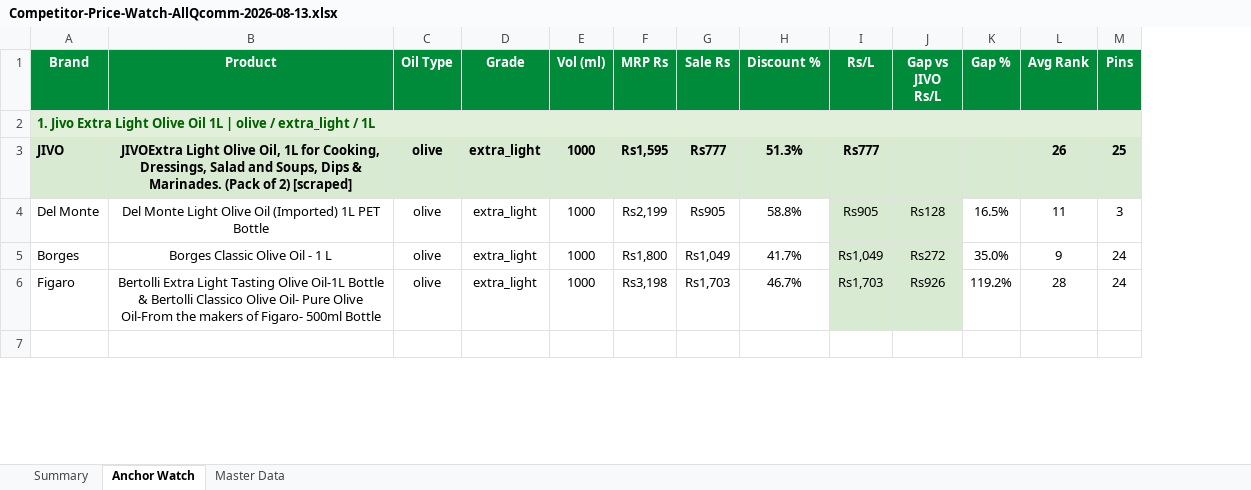
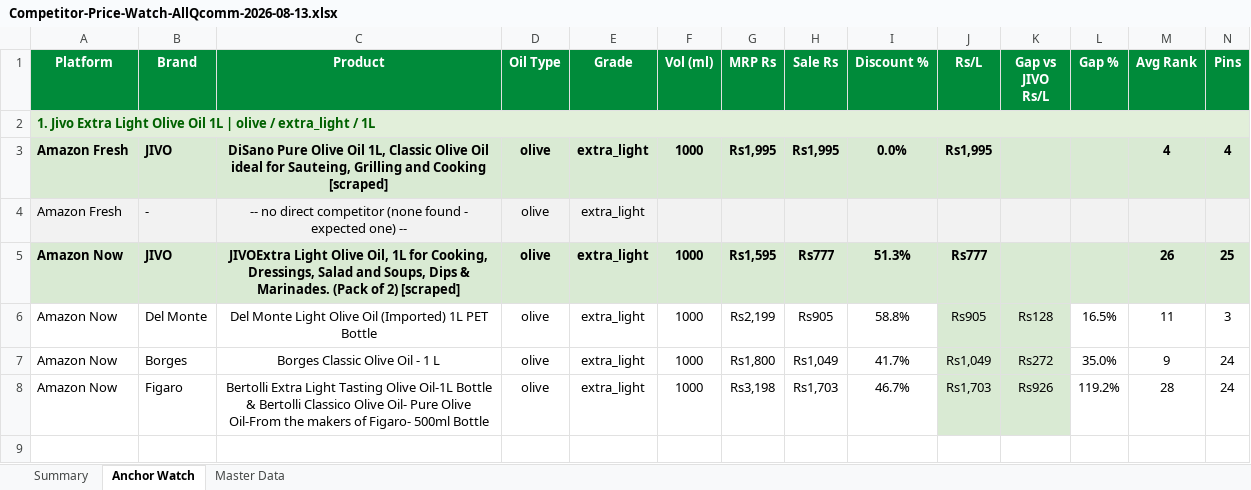
Before and after one commit to daman8271/sending-excel, an Excel workbook: Competitor-Price-Watch-AllQcomm-2026-08-13.xlsx, sheet Anchor Watch, drawn as a sheet; only a part is shown; values as stored, in another font and other column widths than the file's, no borders; removed rows and columns are numbered as before the commit, all else as after; rows hold the shown columns only; the diff covers the shown part only; the diff names each change by its address in the sheet, - before the commit and + after, or states it on an @@ line.

Commit message:
2026-08-13 — 11 Excel report(s)
Competitor-Price-Watch-AllQcomm-2026-08-13.xlsx,Competitor-Price-Watch-Amazon-Fresh-2026-08-13.xlsx Competitor-Price-Watch-Amazon-Now-2026-08-13.xlsx,Jivo-AmazonFresh-Live-Report-2026-08-13.xlsx Jivo-AmazonNow-Live-Report-2026-08-13.xlsx,Jivo-Bigbasket-Live-Report-2026-08-13.xlsx Jivo-Blinkit-Live-Report-2026-08-13.xlsx,Jivo-Blinkit-Not-Listed-Pincodes-2026-08-13.xlsx Jivo-FlipkartMinutes-Live-Report-2026-08-13.xlsx,Jivo-Price-Match-2026-08-13.xlsx Jivo-SwiggyInstamart-Live-Report-2026-08-13.xlsx

```diff
--- a/Competitor-Price-Watch-AllQcomm-2026-08-13.xlsx (sheet Anchor Watch)
+++ b/Competitor-Price-Watch-AllQcomm-2026-08-13.xlsx (sheet Anchor Watch)
+column A (Platform), row 2: 1. Jivo Extra Light Olive Oil 1L | olive / extra_light / 1L; rows 5-8: all Amazon Now
-B2 (Brand): 1. Jivo Extra Light Olive Oil 1L | olive / extra_light / 1L
+B2 (Brand): (empty)
-B2 fill: #E2EFDA
+B2 fill: none
-A2:N2 merged
+row 3: Amazon Fresh | JIVO | DiSano Pure Olive Oil 1L, Classic Olive Oil ideal for Sauteing, Grilling and Cooking [scraped] | olive | extra_light | 1000 | Rs1,995 | Rs1,995 | 0.0% | Rs1,995 |  |  | 4 | 4
+row 4: Amazon Fresh | - | -- no direct competitor (none found - expected one) -- | olive | extra_light
```
Also changed, not shown: 35 added rows, 8 edited cells, cell formats and merged cells elsewhere in this sheet, sheet Master Data, sheet Summary, 1 other file.
